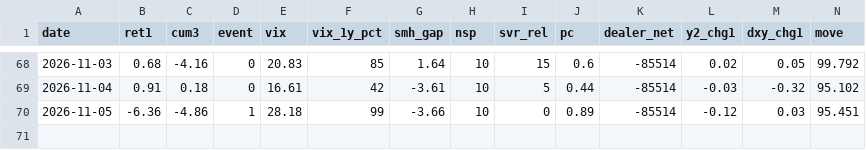
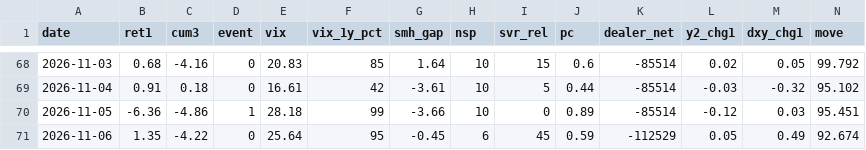
Before and after one commit to hong4137/market-watcher, a CSV file: docs/data/daily_scorecard.csv, drawn as a sheet; only a part is shown, gaps mark what is left out; rows hold the shown columns only; the diff names each change by its address in the sheet, - before the commit and + after, or states it on an @@ line.

```diff
--- a/docs/data/daily_scorecard.csv
+++ b/docs/data/daily_scorecard.csv
+row 71: 2026-11-06 | 1.35 | -4.22 | 0 | 25.64 | 95 | -0.45 | 6 | 45 | 0.59 | -112529 | 0.05 | 0.49 | 92.674
```
Also changed, not shown: docs/data/cot_tff_nq_dealer_am.csv, docs/data/cot_tff_nq_lev.csv, 49 other files.
